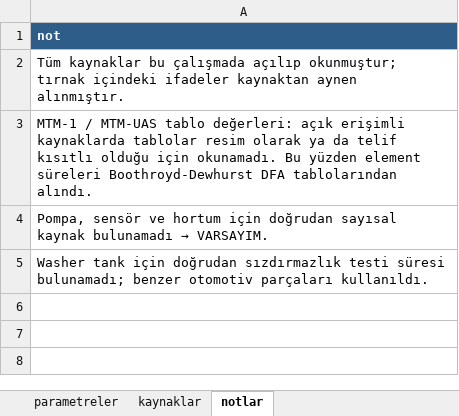
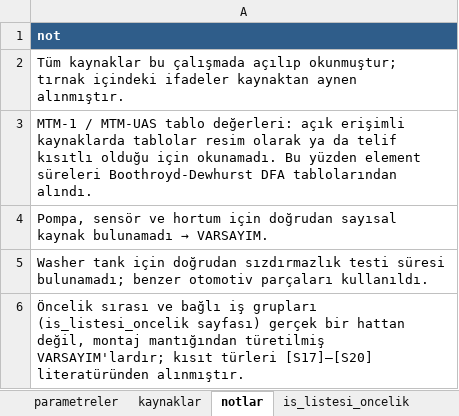
Before and after one commit to zerakorkmaz/tahmin-prototipi, an Excel workbook: data/parametreler.xlsx, sheet notlar, drawn as a sheet; values as stored, in another font and other column widths than the file's, no borders; the diff names each change by its address in the sheet, - before the commit and + after, or states it on an @@ line.

```diff
--- a/data/parametreler.xlsx (sheet notlar)
+++ b/data/parametreler.xlsx (sheet notlar)
+sheet tab: is_listesi_oncelik
+row 6: Öncelik sırası ve bağlı iş grupları (is_listesi_oncelik sayfası) gerçek bir hattan değil, montaj mantığından türetilmiş VARSAYIM'lardır; kısıt türleri [S17]–[S20] literatüründen alınmıştır.
```
Also changed, not shown: sheet parametreler, sheet kaynaklar, outputs/veri_seti.xlsx, 5 other files.
